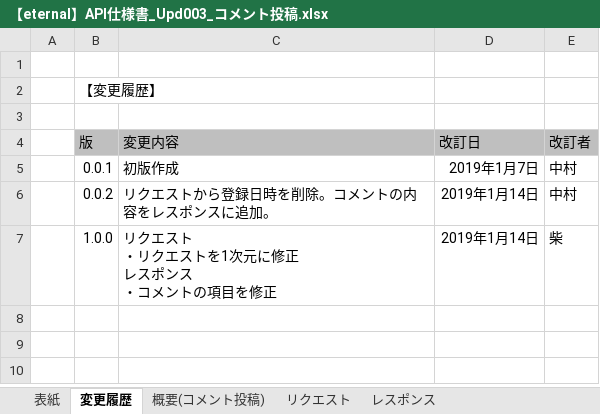
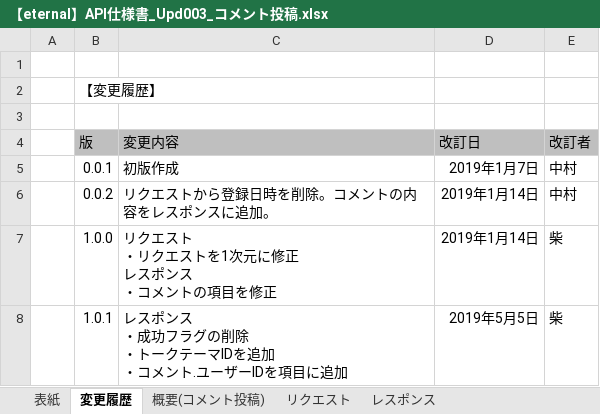
Before and after one commit to eternalhiima/documents, an Excel workbook: 20.開発/60.API/20.API仕様書/【eternal】API仕様書_Upd003_コメント投稿.xlsx, sheet 変更履歴, drawn as a sheet; values as stored, in another font and other column widths than the file's, no borders; ↵ is a line break in a cell; the diff names each change by its address in the sheet, - before the commit and + after, or states it on an @@ line.

```diff
--- a/20.開発/60.API/20.API仕様書/【eternal】API仕様書_Upd003_コメント投稿.xlsx (sheet 変更履歴)
+++ b/20.開発/60.API/20.API仕様書/【eternal】API仕様書_Upd003_コメント投稿.xlsx (sheet 変更履歴)
+row 8:  | 1.0.1 | レスポンス ↵ ・成功フラグの削除 ↵ ・トークテーマIDを追加 ↵ ・コメント.ユーザーIDを項目に追加 | 2019年5月5日 | 柴
```
Also changed, not shown: sheet レスポンス, sheet 表紙, sheet リクエスト, charts or pictures, 20.開発/50.画面/10.画面一覧/画面一覧.xlsx, 3 other files.
